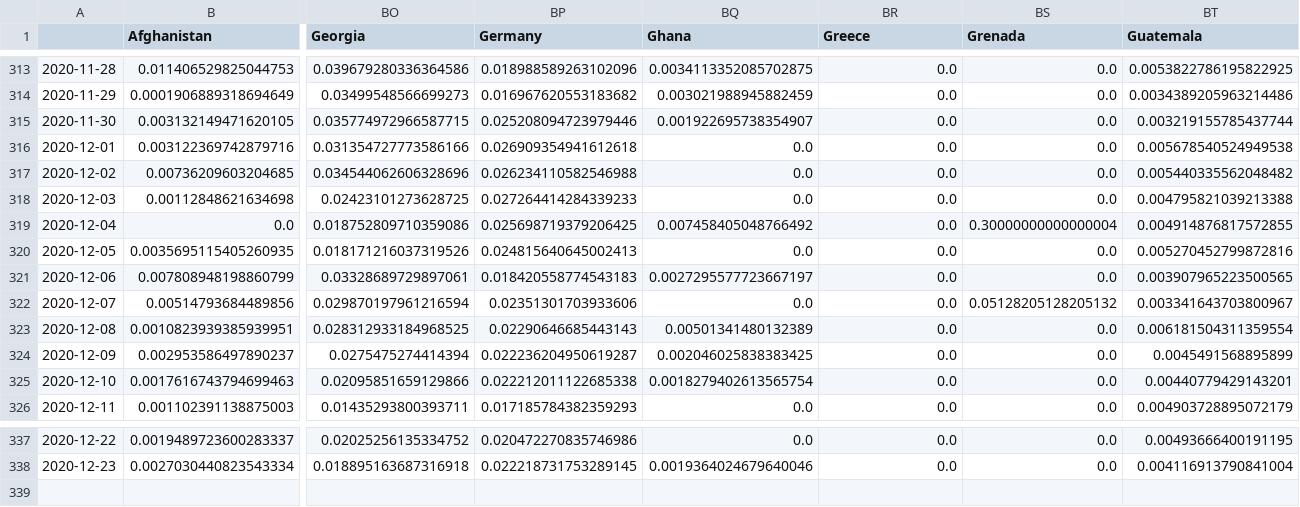
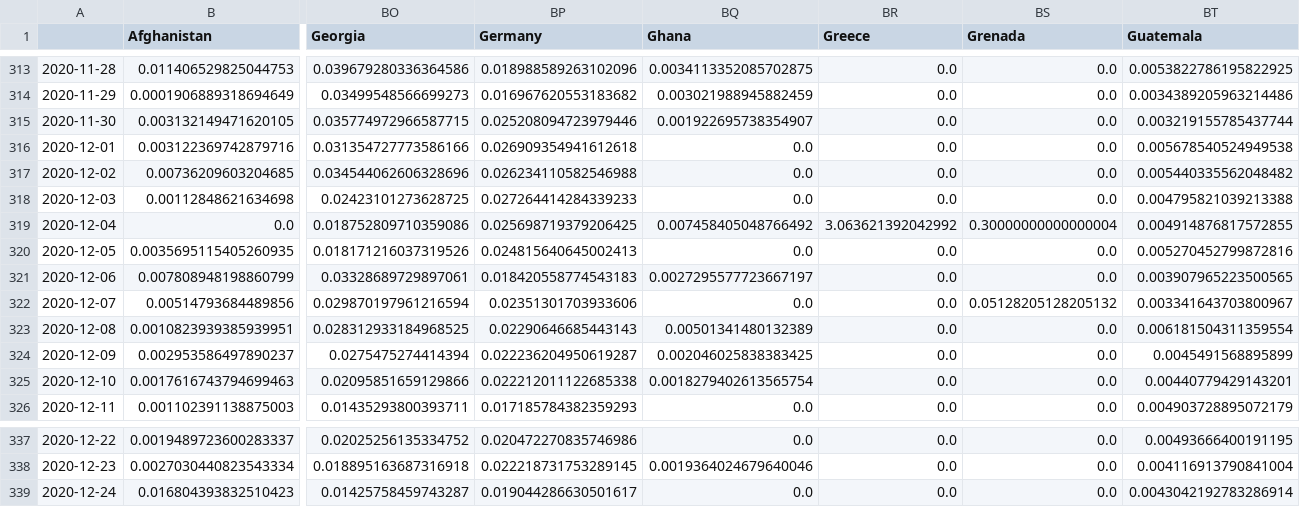
Before and after one commit to BrianLDev/Covid19_Analytics, a CSV file: Datasets/JH/jh_hist_countries_recovered_pct.csv, drawn as a sheet; only a part is shown, gaps mark what is left out; rows hold the shown columns only; the diff names each change by its address in the sheet, - before the commit and + after, or states it on an @@ line.

```diff
--- a/Datasets/JH/jh_hist_countries_recovered_pct.csv
+++ b/Datasets/JH/jh_hist_countries_recovered_pct.csv
-BR319 (Greece): 0.0
+BR319 (Greece): 3.063621392042992
+row 339: 2020-12-24 | 0.016804393832510423 | 0.01425758459743287 | 0.019044286630501617 | 0.0 | 0.0 | 0.0 | 0.0043042192783286914
```
Also changed, not shown: Datasets/JH/jh_hist_countries_cases_pct.csv, Datasets/JH/jh_hist_countries_deaths_pct.csv, 21 other files.
